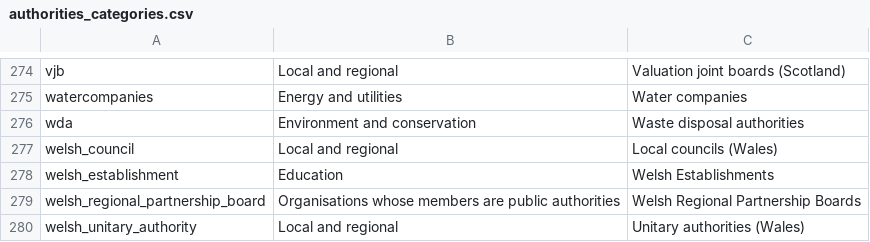
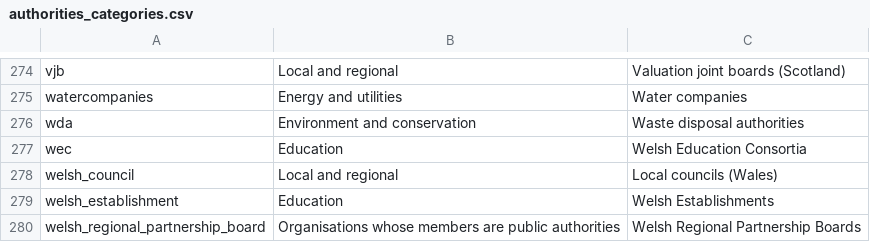
Before and after one commit to mysociety/wdtk_authorities_list, a CSV file: data/packages/whatdotheyknow_authorities_dataset/authorities_categories.csv, drawn as a sheet; only a part is shown, gaps mark what is left out; the shorter side is filled out with more unchanged rows; the diff names each change by its address in the sheet, - before the commit and + after, or states it on an @@ line.

```diff
--- a/data/packages/whatdotheyknow_authorities_dataset/authorities_categories.csv
+++ b/data/packages/whatdotheyknow_authorities_dataset/authorities_categories.csv
+row 277: wec | Education | Welsh Education Consortia
```
Also changed, not shown: data/raw/authorities_categories.csv, docs/data/whatdotheyknow_authorities_dataset/0.73.0/authorities_categories.csv, 39 other files.
